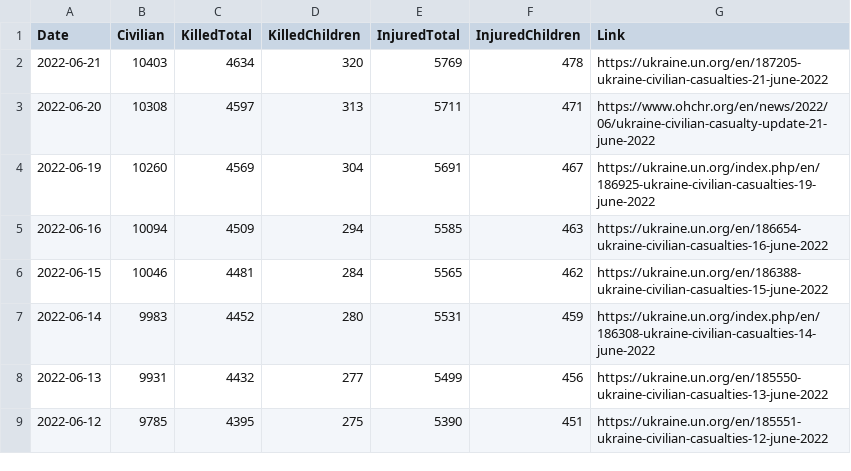
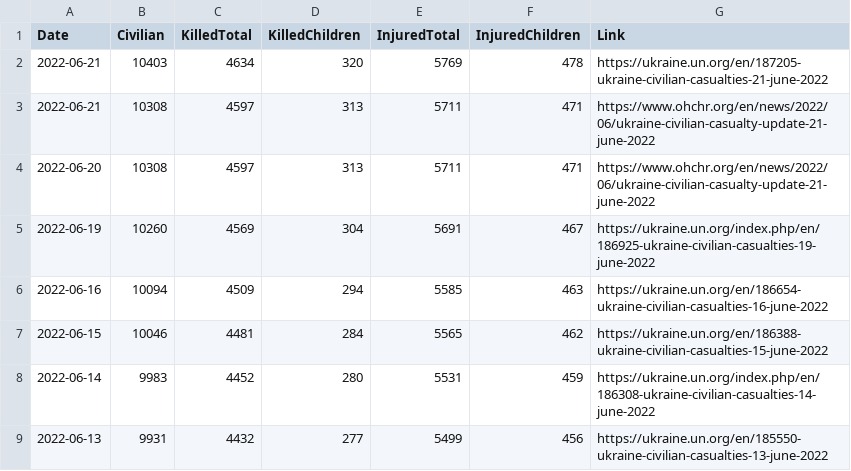
Before and after one commit to QuelTizioLi/WarData, a CSV file: data/outputUN.csv, drawn as a sheet; only a part is shown; the shorter side is filled out with more unchanged rows.

```diff
--- a/data/outputUN.csv
+++ b/data/outputUN.csv
@@ -2,2 +2,3 @@
 "2022-06-21",10403,4634,320,5769,478,"https://ukraine.un.org/en/187205-ukraine-civilian-casualties-21-june-2022"
+"2022-06-21",10308,4597,313,5711,471,"https://www.ohchr.org/en/news/2022/06/ukraine-civilian-casualty-update-21-june-2022"
 "2022-06-20",10308,4597,313,5711,471,"https://www.ohchr.org/en/news/2022/06/ukraine-civilian-casualty-update-21-june-2022"
```
